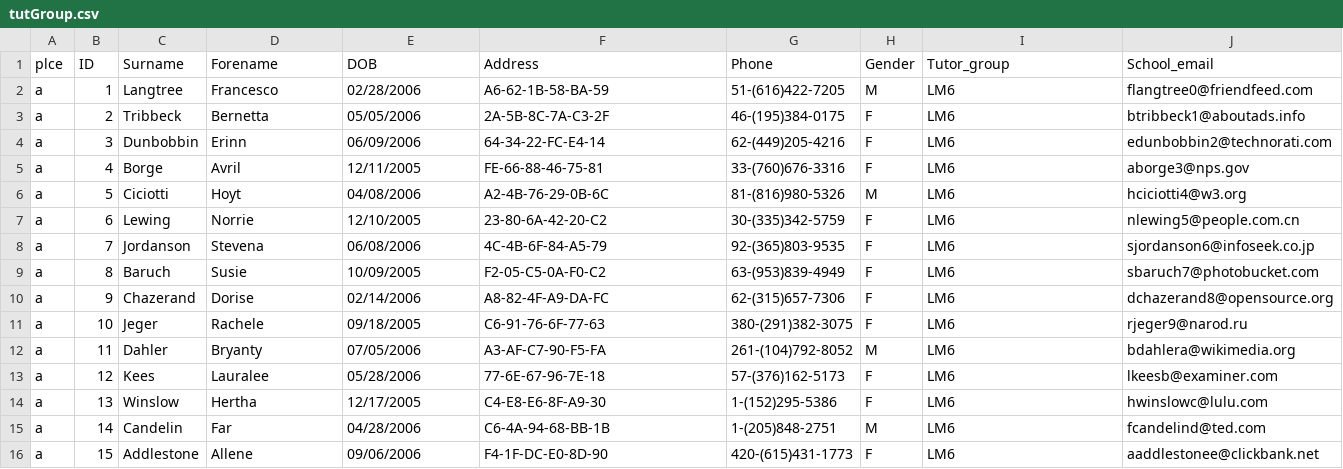
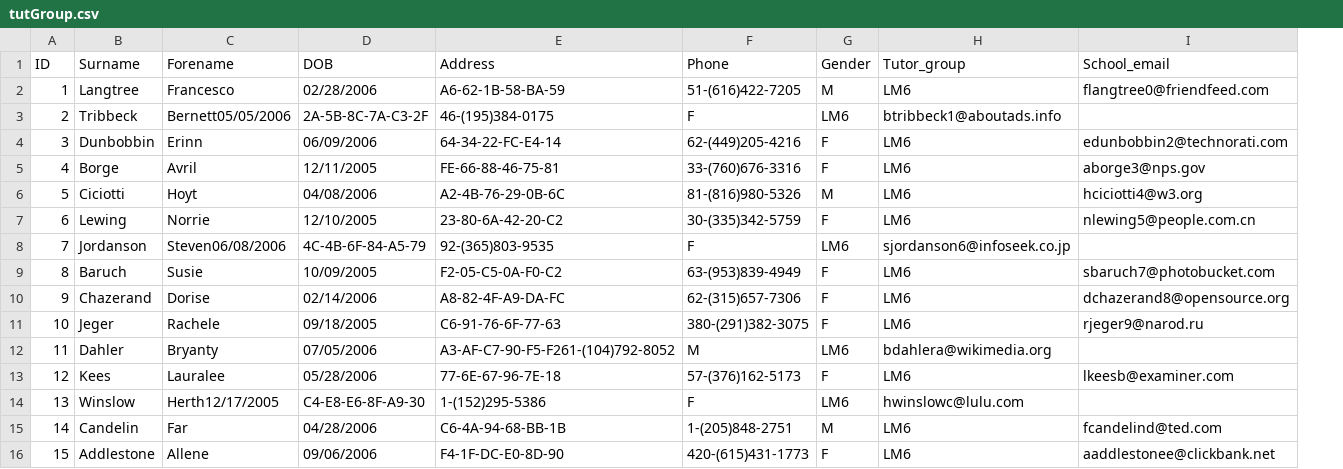
Before and after one commit to jcwyatt/NEA-Sample-Task-1, a CSV file: tutGroup.csv, drawn as a sheet; only a part is shown; removed rows and columns are numbered as before the commit, all else as after; the diff covers the shown part only; the diff names each change by its address in the sheet, - before the commit and + after, or states it on an @@ line.

```diff
--- a/tutGroup.csv
+++ b/tutGroup.csv
-column A (plce), rows 2-16: all a
-C3 (Forename): Bernetta
+C3 (Forename): Bernett05/05/2006
-D3 (DOB): 05/05/2006
+D3 (DOB): 2A-5B-8C-7A-C3-2F
-E3 (Address): 2A-5B-8C-7A-C3-2F
+E3 (Address): 46-(195)384-0175
-F3 (Phone): 46-(195)384-0175
+F3 (Phone): F
-G3 (Gender): F
+G3 (Gender): LM6
-H3 (Tutor_group): LM6
+H3 (Tutor_group): btribbeck1@aboutads.info
-I3 (School_email): btribbeck1@aboutads.info
+I3 (School_email): (empty)
-C8 (Forename): Stevena
+C8 (Forename): Steven06/08/2006
-D8 (DOB): 06/08/2006
+D8 (DOB): 4C-4B-6F-84-A5-79
-E8 (Address): 4C-4B-6F-84-A5-79
+E8 (Address): 92-(365)803-9535
-F8 (Phone): 92-(365)803-9535
+F8 (Phone): F
-G8 (Gender): F
+G8 (Gender): LM6
-H8 (Tutor_group): LM6
+H8 (Tutor_group): sjordanson6@infoseek.co.jp
-I8 (School_email): sjordanson6@infoseek.co.jp
+I8 (School_email): (empty)
-E12 (Address): A3-AF-C7-90-F5-FA
+E12 (Address): A3-AF-C7-90-F5-F261-(104)792-8052
-F12 (Phone): 261-(104)792-8052
+F12 (Phone): M
-G12 (Gender): M
+G12 (Gender): LM6
-H12 (Tutor_group): LM6
+H12 (Tutor_group): bdahlera@wikimedia.org
-I12 (School_email): bdahlera@wikimedia.org
+I12 (School_email): (empty)
-C14 (Forename): Hertha
+C14 (Forename): Herth12/17/2005
-D14 (DOB): 12/17/2005
+D14 (DOB): C4-E8-E6-8F-A9-30
-E14 (Address): C4-E8-E6-8F-A9-30
+E14 (Address): 1-(152)295-5386
-F14 (Phone): 1-(152)295-5386
+F14 (Phone): F
-G14 (Gender): F
+G14 (Gender): LM6
-H14 (Tutor_group): LM6
+H14 (Tutor_group): hwinslowc@lulu.com
-I14 (School_email): hwinslowc@lulu.com
+I14 (School_email): (empty)
```
Also changed, not shown: 25 edited cells elsewhere in this file, 1 other file.
